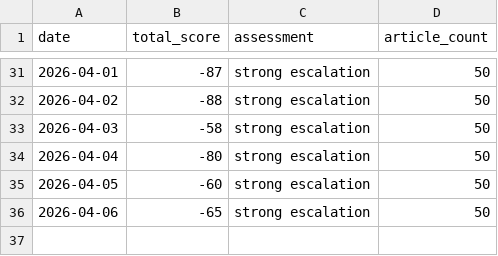
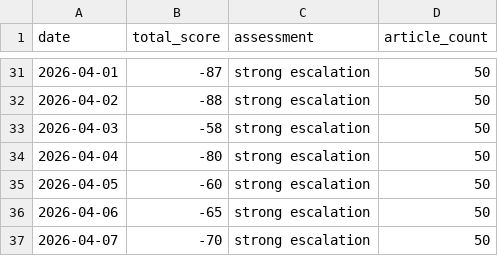
Before and after one commit to mikloshetzer-sketch/conflict-end-matrix, a CSV file: data/conflict_history.csv, drawn as a sheet; only a part is shown, gaps mark what is left out.

```diff
--- a/data/conflict_history.csv
+++ b/data/conflict_history.csv
@@ -36 +36,2 @@ date,total_score,assessment,article_count
 2026-04-06,-65,strong escalation,50
+2026-04-07,-70,strong escalation,50
```
Also changed, not shown: 5 other files.
